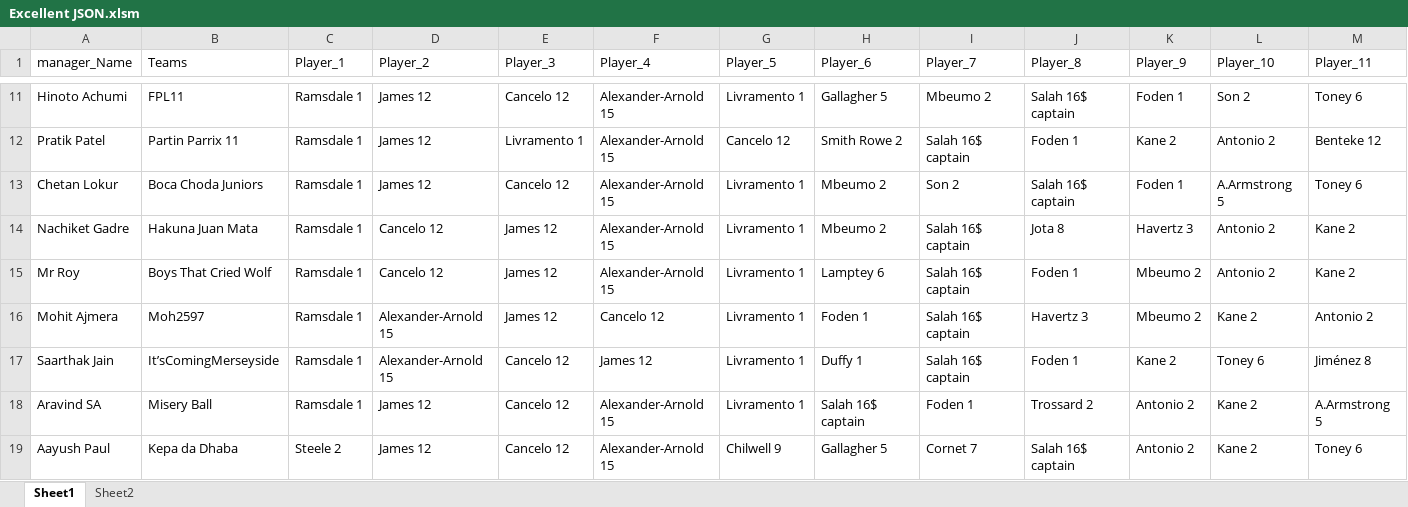
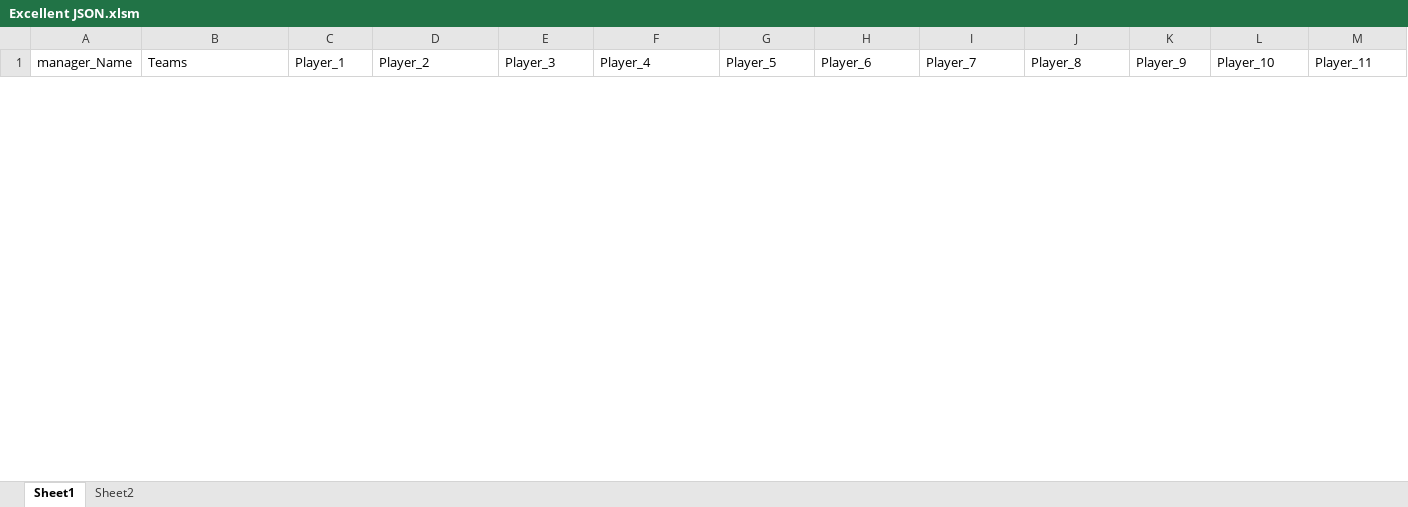
Before and after one commit to TenForBen/TenForBen.github.io, an Excel workbook: FPL/Excellent JSON.xlsm, sheet Sheet1, drawn as a sheet; only a part is shown, gaps mark what is left out; values as stored, in another font and other column widths than the file's, no borders; removed rows and columns are numbered as before the commit, all else as after; rows hold the shown columns only; the diff covers the shown part only; the diff names each change by its address in the sheet, - before the commit and + after, or states it on an @@ line.

```diff
--- a/FPL/Excellent JSON.xlsm (sheet Sheet1)
+++ b/FPL/Excellent JSON.xlsm (sheet Sheet1)
-row 11: Hinoto Achumi | FPL11 | Ramsdale 1 | James 12 | Cancelo 12 | Alexander-Arnold 15 | Livramento 1 | Gallagher 5 | Mbeumo 2 | Salah 16$ captain | Foden 1 | Son 2 | Toney 6
-row 12: Pratik Patel | Partin Parrix 11 | Ramsdale 1 | James 12 | Livramento 1 | Alexander-Arnold 15 | Cancelo 12 | Smith Rowe 2 | Salah 16$ captain | Foden 1 | Kane 2 | Antonio 2 | Benteke 12
-row 13: Chetan Lokur | Boca Choda Juniors | Ramsdale 1 | James 12 | Cancelo 12 | Alexander-Arnold 15 | Livramento 1 | Mbeumo 2 | Son 2 | Salah 16$ captain | Foden 1 | A.Armstrong 5 | Toney 6
-row 14: Nachiket Gadre | Hakuna Juan Mata | Ramsdale 1 | Cancelo 12 | James 12 | Alexander-Arnold 15 | Livramento 1 | Mbeumo 2 | Salah 16$ captain | Jota 8 | Havertz 3 | Antonio 2 | Kane 2
-row 15: Mr Roy | Boys That Cried Wolf | Ramsdale 1 | Cancelo 12 | James 12 | Alexander-Arnold 15 | Livramento 1 | Lamptey 6 | Salah 16$ captain | Foden 1 | Mbeumo 2 | Antonio 2 | Kane 2
-row 16: Mohit Ajmera | Moh2597 | Ramsdale 1 | Alexander-Arnold 15 | James 12 | Cancelo 12 | Livramento 1 | Foden 1 | Salah 16$ captain | Havertz 3 | Mbeumo 2 | Kane 2 | Antonio 2
-row 17: Saarthak Jain | It’sComingMerseyside | Ramsdale 1 | Alexander-Arnold 15 | Cancelo 12 | James 12 | Livramento 1 | Duffy 1 | Salah 16$ captain | Foden 1 | Kane 2 | Toney 6 | Jiménez 8
-row 18: Aravind SA | Misery Ball | Ramsdale 1 | James 12 | Cancelo 12 | Alexander-Arnold 15 | Livramento 1 | Salah 16$ captain | Foden 1 | Trossard 2 | Antonio 2 | Kane 2 | A.Armstrong 5
-row 19: Aayush Paul | Kepa da Dhaba | Steele 2 | James 12 | Cancelo 12 | Alexander-Arnold 15 | Chilwell 9 | Gallagher 5 | Cornet 7 | Salah 16$ captain | Antonio 2 | Kane 2 | Toney 6
```
Also changed, not shown: 32 added rows and 41 removed rows elsewhere in this sheet, sheet Sheet2, EdisonLogs/weather.xlsx, 12 other files.
